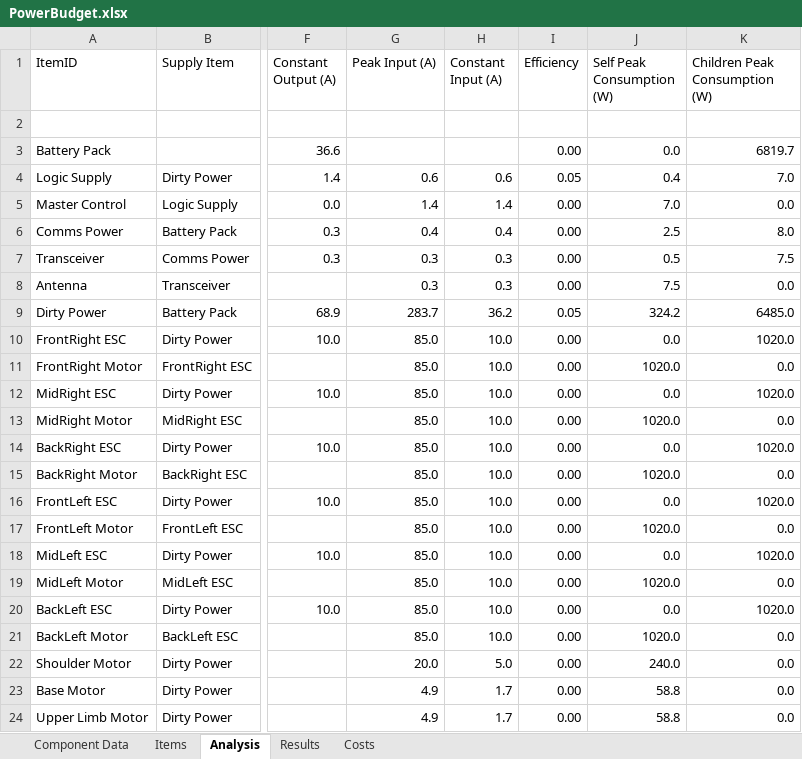
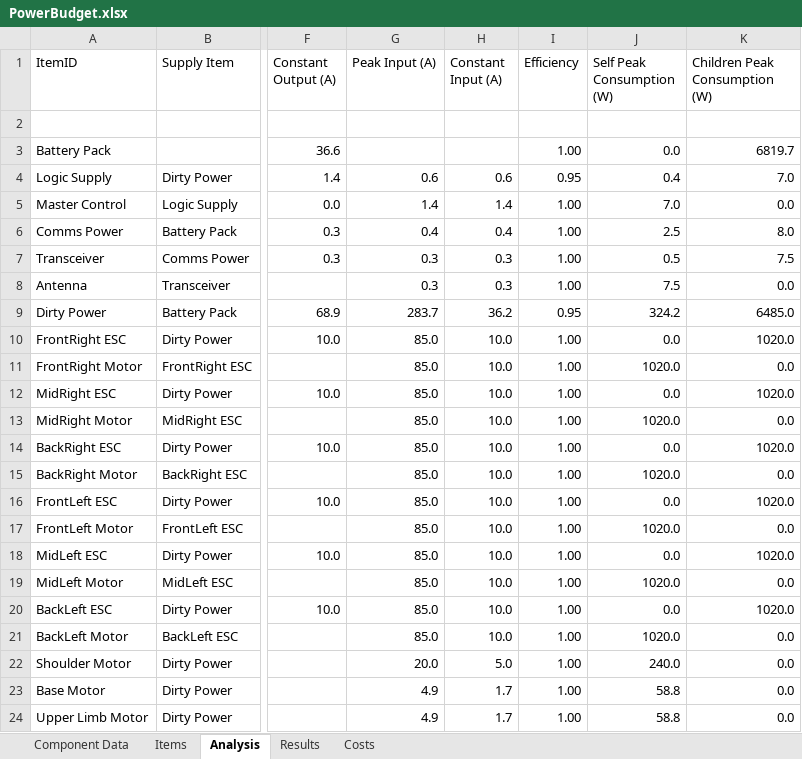
Before and after one commit to ISU-MAVRIC/MAVRIC-Systems, an Excel workbook: Electrical/PowerBudget.xlsx, sheet Analysis, drawn as a sheet; only a part is shown, gaps mark what is left out; values as stored, in another font and other column widths than the file's, no borders; table styles not drawn; the diff names each change by its address in the sheet, - before the commit and + after, or states it on an @@ line.

```diff
--- a/Electrical/PowerBudget.xlsx (sheet Analysis)
+++ b/Electrical/PowerBudget.xlsx (sheet Analysis)
-I3 (Efficiency): 0.00
+I3 (Efficiency): 1.00
-I4 (Efficiency): 0.05
+I4 (Efficiency): 0.95
-I5:I8 (Efficiency): 0.00
+I5:I8 (Efficiency): 1.00
-I9 (Efficiency): 0.05
+I9 (Efficiency): 0.95
-I10:I24 (Efficiency): 0.00
+I10:I24 (Efficiency): 1.00
```
Also changed, not shown: sheet Items, sheet Component Data, formulas that keep their value.
